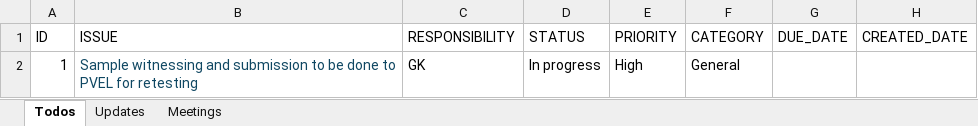
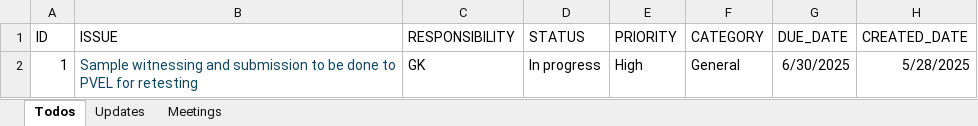
Before and after one commit to naveen221001/rnd-solar-api, an Excel workbook: data/RND_Todos.xlsx, sheet Todos, drawn as a sheet; values as stored, in another font and other column widths than the file's, no borders; the diff names each change by its address in the sheet, - before the commit and + after, or states it on an @@ line.

```diff
--- a/data/RND_Todos.xlsx (sheet Todos)
+++ b/data/RND_Todos.xlsx (sheet Todos)
-G2 (DUE_DATE): (empty)
+G2 (DUE_DATE): 6/30/2025
-H2 (CREATED_DATE): (empty)
+H2 (CREATED_DATE): 5/28/2025
```
Also changed, not shown: sheet Updates, 1 other file.
